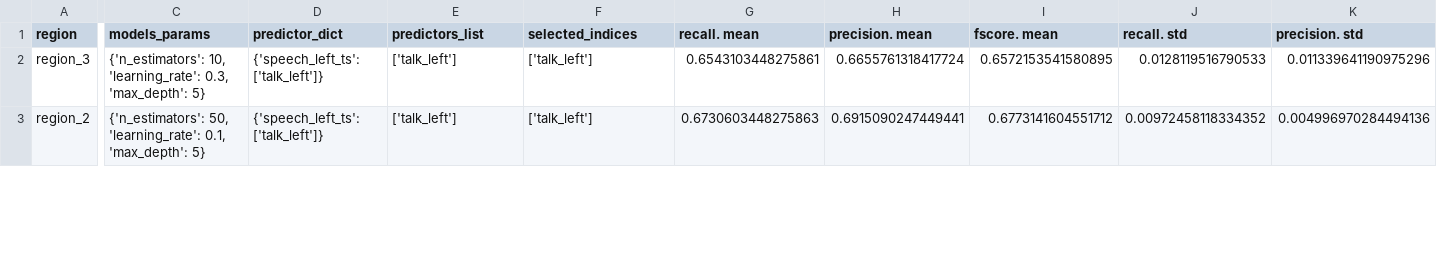
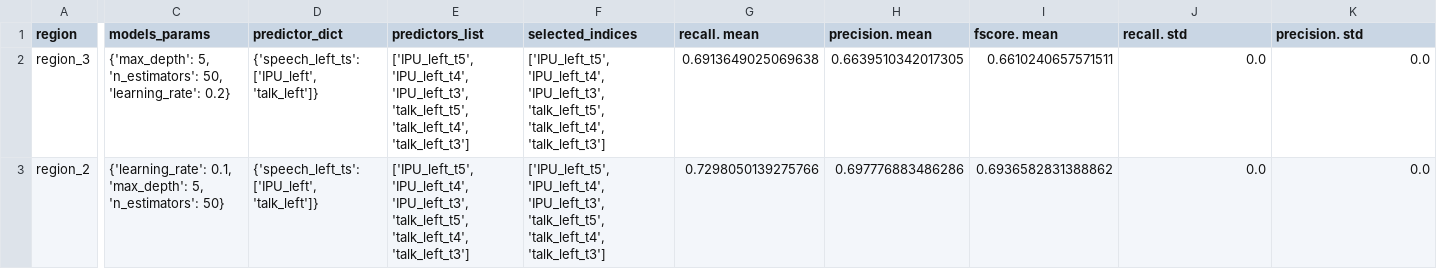
Before and after one commit to Hmamouche/NeuroTSConvers, a TSV file: results/prediction/GB_HH.tsv, drawn as a sheet; only a part is shown, gaps mark what is left out; the diff covers the shown part only; the diff names each change by its address in the sheet, - before the commit and + after, or states it on an @@ line.

```diff
--- a/results/prediction/GB_HH.tsv
+++ b/results/prediction/GB_HH.tsv
-C2 (models_params): {'n_estimators': 10, 'learning_rate': 0.3, 'max_depth': 5}
+C2 (models_params): {'max_depth': 5, 'n_estimators': 50, 'learning_rate': 0.2}
-D2:D3 (predictor_dict): {'speech_left_ts': ['talk_left']}
+D2:D3 (predictor_dict): {'speech_left_ts': ['IPU_left', 'talk_left']}
-E2:E3 (predictors_list): ['talk_left']
+E2:E3 (predictors_list): ['IPU_left_t5', 'IPU_left_t4', 'IPU_left_t3', 'talk_left_t5', 'talk_left_t4', 'talk_left_t3']
-F2:F3 (selected_indices): ['talk_left']
+F2:F3 (selected_indices): ['IPU_left_t5', 'IPU_left_t4', 'IPU_left_t3', 'talk_left_t5', 'talk_left_t4', 'talk_left_t3']
-G2 (recall. mean): 0.6543103448275861
+G2 (recall. mean): 0.6913649025069638
-H2 (precision. mean): 0.6655761318417724
+H2 (precision. mean): 0.6639510342017305
-I2 (fscore. mean): 0.6572153541580895
+I2 (fscore. mean): 0.6610240657571511
-J2 (recall. std): 0.0128119516790533
+J2 (recall. std): 0.0
-K2 (precision. std): 0.011339641190975296
+K2 (precision. std): 0.0
-C3 (models_params): {'n_estimators': 50, 'learning_rate': 0.1, 'max_depth': 5}
+C3 (models_params): {'learning_rate': 0.1, 'max_depth': 5, 'n_estimators': 50}
-G3 (recall. mean): 0.6730603448275863
+G3 (recall. mean): 0.7298050139275766
-H3 (precision. mean): 0.6915090247449441
+H3 (precision. mean): 0.697776883486286
-I3 (fscore. mean): 0.6773141604551712
+I3 (fscore. mean): 0.6936582831388862
-J3 (recall. std): 0.00972458118334352
+J3 (recall. std): 0.0
-K3 (precision. std): 0.004996970284494136
+K3 (precision. std): 0.0
```
Also changed, not shown: 1 added row, 1 removed row and 22 edited cells elsewhere in this file, results/prediction/GB_HR.tsv, results/prediction/RF_HH.tsv, 33 other files.
